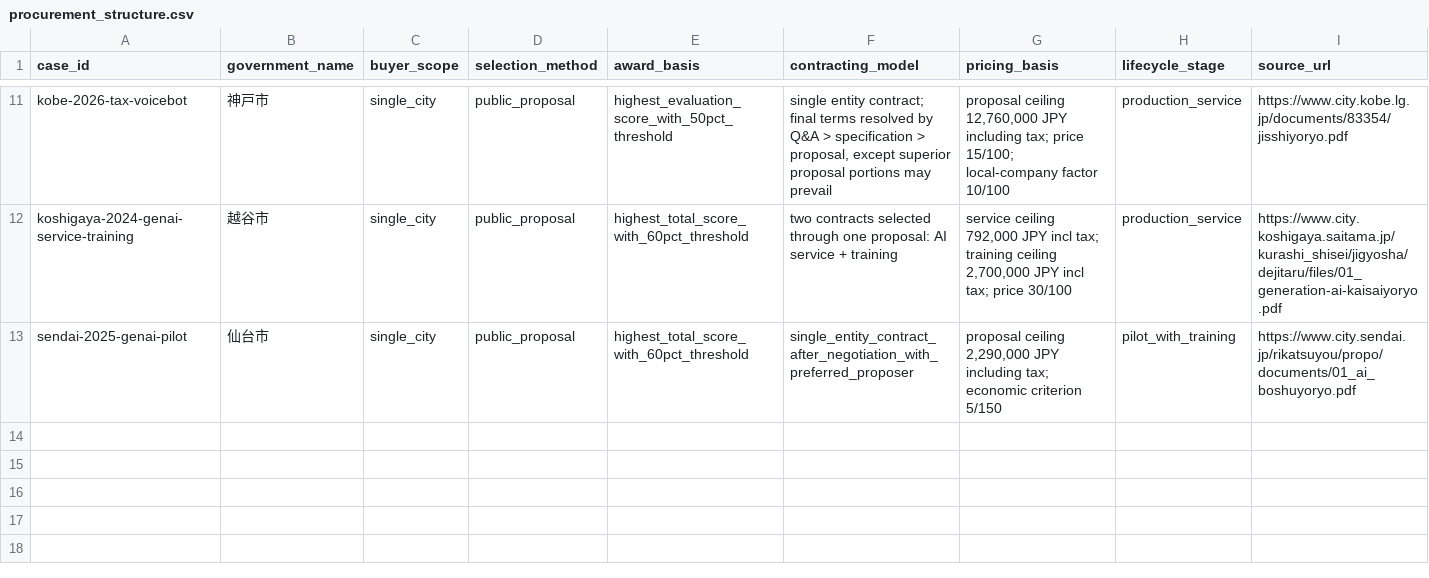
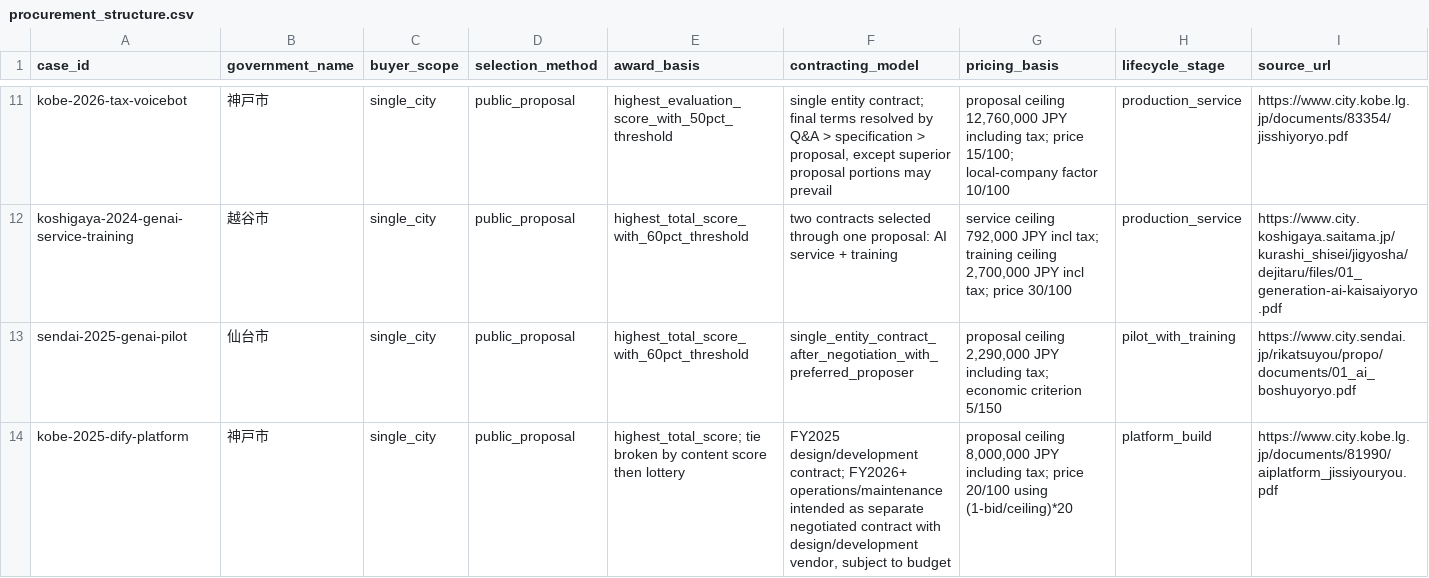
Before and after one commit to Josh-Temple/public-sector-ai-procurement-japan, a CSV file: data/procurement_structure.csv, drawn as a sheet; only a part is shown, gaps mark what is left out; rows hold the shown columns only; the diff names each change by its address in the sheet, - before the commit and + after, or states it on an @@ line.

Commit message:
Add Kobe Dify procurement structure

```diff
--- a/data/procurement_structure.csv
+++ b/data/procurement_structure.csv
+row 14: kobe-2025-dify-platform | 神戸市 | single_city | public_proposal | highest_total_score; tie broken by content score then lottery | FY2025 design/development contract; FY2026+ operations/maintenance intended as separate negotiated contract with design/development vendor, subject to budget | proposal ceiling 8,000,000 JPY including tax; price 20/100 using (1-bid/ceiling)*20 | platform_build | https://www.city.kobe.lg.jp/documents/81990/aiplatform_jissiyouryou.pdf
```
